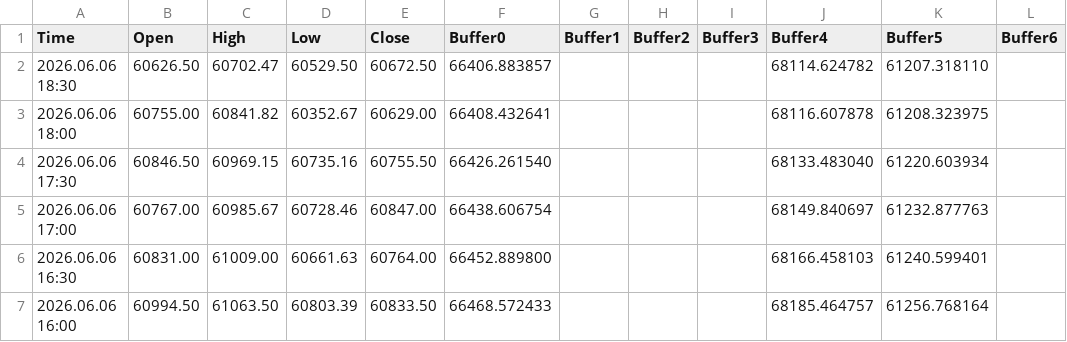
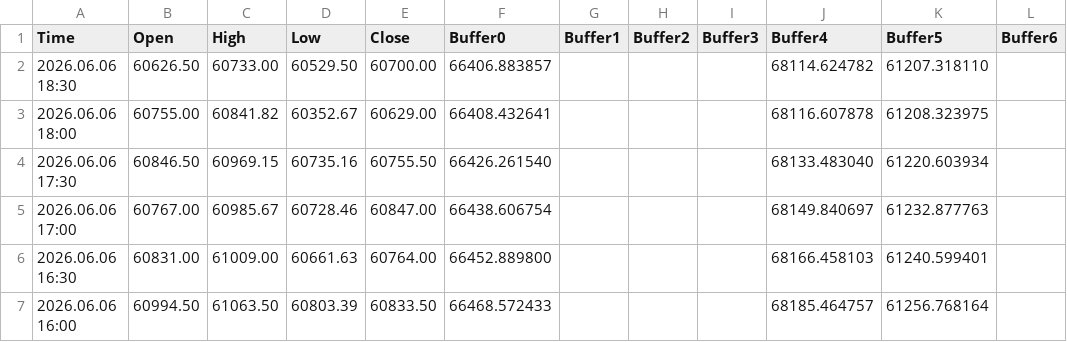
Before and after one commit to davidignatius1811/mt5-meravith-data, a CSV file: MeravithX_Buffer_Log.csv, drawn as a sheet; only a part is shown; the diff names each change by its address in the sheet, - before the commit and + after, or states it on an @@ line.

Commit message:
MT5 data update 2026-06-06 21:05:01

```diff
--- a/MeravithX_Buffer_Log.csv
+++ b/MeravithX_Buffer_Log.csv
-C2 (High): 60702.47
+C2 (High): 60733.00
-E2 (Close): 60672.50
+E2 (Close): 60700.00
```
